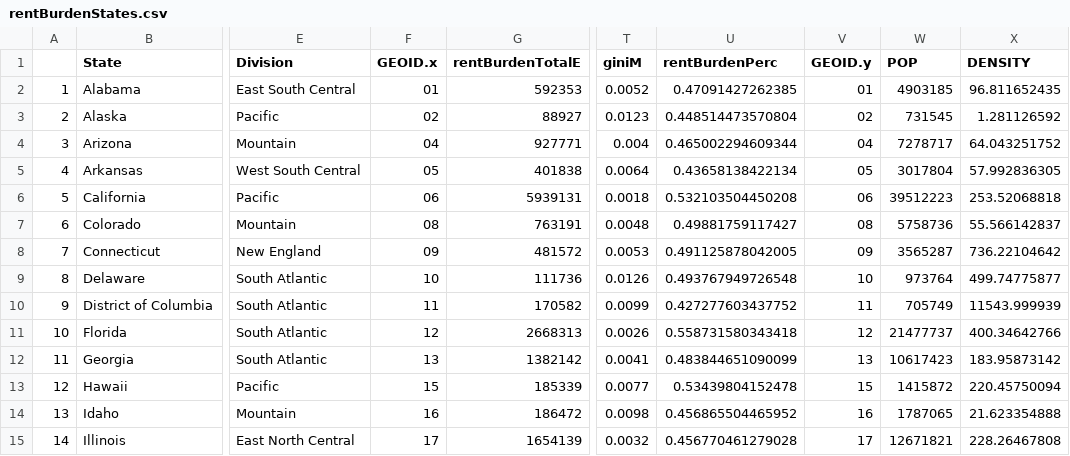
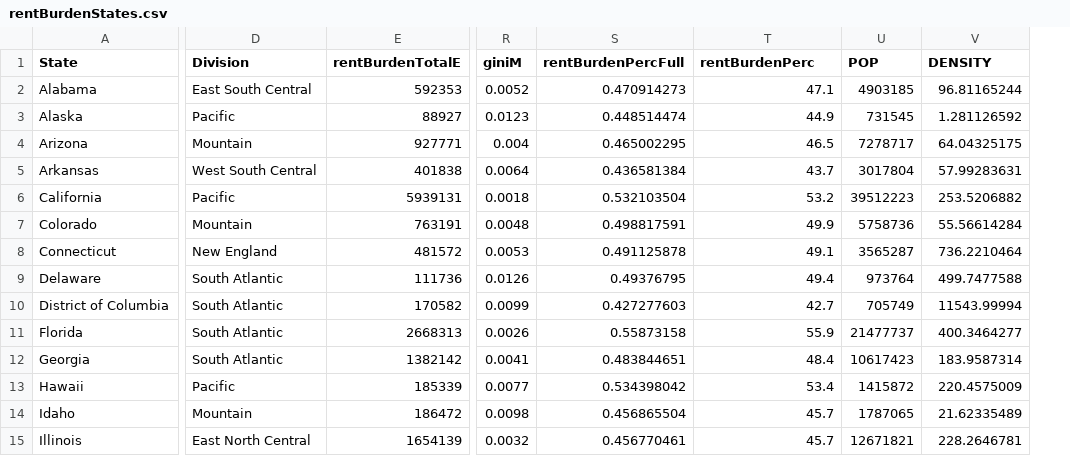
Before and after one commit to matthew-martinez/R, a CSV file: rentBurden/rentBurdenStates.csv, drawn as a sheet; only a part is shown, gaps mark what is left out; removed rows and columns are numbered as before the commit, all else as after; the diff covers the shown part only; the diff names each change by its address in the sheet, - before the commit and + after, or states it on an @@ line.

Commit message:
Add files via upload

```diff
--- a/rentBurden/rentBurdenStates.csv
+++ b/rentBurden/rentBurdenStates.csv
-column A, rows 2-15: 1 | 2 | 3 | 4 | 5 | 6 | 7 | 8 | 9 | 10 | 11 | 12 | 13 | 14
-column F (GEOID.x), rows 2-15: 01 | 02 | 04 | 05 | 06 | 08 | 09 | 10 | 11 | 12 | 13 | 15 | 16 | 17
+column S (rentBurdenPercFull), rows 2-15: 0.470914273 | 0.448514474 | 0.465002295 | 0.436581384 | 0.532103504 | 0.498817591 | 0.491125878 | 0.49376795 | 0.427277603 | 0.55873158 | 0.483844651 | 0.534398042 | 0.456865504 | 0.456770461
-column V (GEOID.y), rows 2-15: 01 | 02 | 04 | 05 | 06 | 08 | 09 | 10 | 11 | 12 | 13 | 15 | 16 | 17
-T2 (rentBurdenPerc): 0.47091427262385
+T2 (rentBurdenPerc): 47.1
-V2 (DENSITY): 96.811652435
+V2 (DENSITY): 96.81165244
-T3 (rentBurdenPerc): 0.448514473570804
+T3 (rentBurdenPerc): 44.9
-T4 (rentBurdenPerc): 0.465002294609344
+T4 (rentBurdenPerc): 46.5
-V4 (DENSITY): 64.043251752
+V4 (DENSITY): 64.04325175
-T5 (rentBurdenPerc): 0.43658138422134
+T5 (rentBurdenPerc): 43.7
-V5 (DENSITY): 57.992836305
+V5 (DENSITY): 57.99283631
-T6 (rentBurdenPerc): 0.532103504450208
+T6 (rentBurdenPerc): 53.2
-V6 (DENSITY): 253.52068818
+V6 (DENSITY): 253.5206882
-T7 (rentBurdenPerc): 0.49881759117427
+T7 (rentBurdenPerc): 49.9
-V7 (DENSITY): 55.566142837
+V7 (DENSITY): 55.56614284
-T8 (rentBurdenPerc): 0.491125878042005
+T8 (rentBurdenPerc): 49.1
-V8 (DENSITY): 736.22104642
+V8 (DENSITY): 736.2210464
-T9 (rentBurdenPerc): 0.493767949726548
+T9 (rentBurdenPerc): 49.4
-V9 (DENSITY): 499.74775877
+V9 (DENSITY): 499.7477588
-T10 (rentBurdenPerc): 0.427277603437752
+T10 (rentBurdenPerc): 42.7
-V10 (DENSITY): 11543.999939
+V10 (DENSITY): 11543.99994
-T11 (rentBurdenPerc): 0.558731580343418
+T11 (rentBurdenPerc): 55.9
-V11 (DENSITY): 400.34642766
+V11 (DENSITY): 400.3464277
-T12 (rentBurdenPerc): 0.483844651090099
+T12 (rentBurdenPerc): 48.4
-V12 (DENSITY): 183.95873142
+V12 (DENSITY): 183.9587314
-T13 (rentBurdenPerc): 0.53439804152478
+T13 (rentBurdenPerc): 53.4
-V13 (DENSITY): 220.45750094
+V13 (DENSITY): 220.4575009
-T14 (rentBurdenPerc): 0.456865504465952
+T14 (rentBurdenPerc): 45.7
-V14 (DENSITY): 21.623354888
+V14 (DENSITY): 21.62335489
-T15 (rentBurdenPerc): 0.456770461279028
+T15 (rentBurdenPerc): 45.7
-V15 (DENSITY): 228.26467808
+V15 (DENSITY): 228.2646781
```
Also changed, not shown: 69 edited cells elsewhere in this file.
